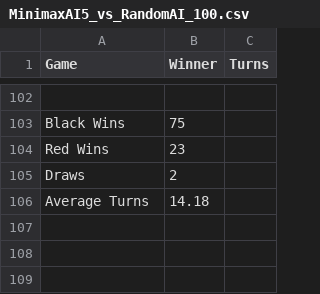
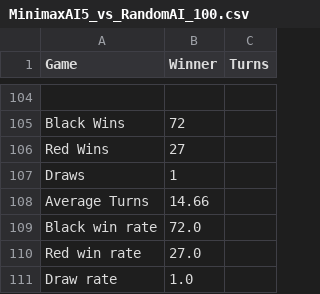
Before and after one commit to dtukassandra/kulibrat, a CSV file: benchmark_results/MinimaxAI5_vs_RandomAI_100.csv, drawn as a sheet; only a part is shown, gaps mark what is left out; addresses are those after the commit; the diff covers the shown part only; the diff names each change by its address in the sheet, - before the commit and + after, or states it on an @@ line.

Commit message:
Benchmarks

```diff
--- a/benchmark_results/MinimaxAI5_vs_RandomAI_100.csv
+++ b/benchmark_results/MinimaxAI5_vs_RandomAI_100.csv
-B105 (Winner): 75
+B105 (Winner): 72
-B106 (Winner): 23
+B106 (Winner): 27
-B107 (Winner): 2
+B107 (Winner): 1
-B108 (Winner): 14.18
+B108 (Winner): 14.66
+row 109: Black win rate | 72.0
+row 110: Red win rate | 27.0
+row 111: Draw rate | 1.0
```
Also changed, not shown: 20 added rows, 18 removed rows, 57 moved rows and row numbers in column A elsewhere in this file, 19 other files.
